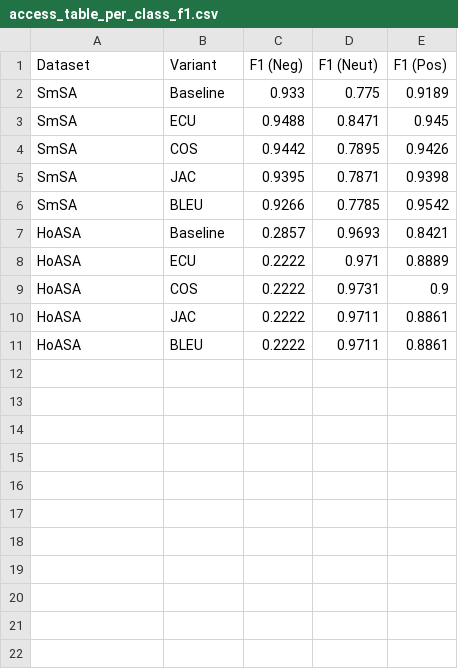
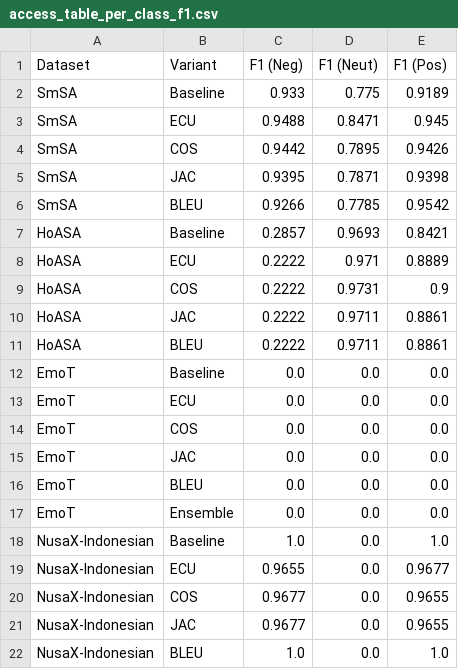
Before and after one commit to hasandwicahyono/Indonesian-Data-Augmentation, a CSV file: data/results/extended/access_table_per_class_f1.csv, drawn as a sheet; the diff names each change by its address in the sheet, - before the commit and + after, or states it on an @@ line.

Commit message:
Ensure benchmark investigations strictly evaluate SmSA, HoASA, EmoT, and NusaX-Indonesian

```diff
--- a/data/results/extended/access_table_per_class_f1.csv
+++ b/data/results/extended/access_table_per_class_f1.csv
+row 12: EmoT | Baseline | 0.0 | 0.0 | 0.0
+row 13: EmoT | ECU | 0.0 | 0.0 | 0.0
+row 14: EmoT | COS | 0.0 | 0.0 | 0.0
+row 15: EmoT | JAC | 0.0 | 0.0 | 0.0
+row 16: EmoT | BLEU | 0.0 | 0.0 | 0.0
+row 17: EmoT | Ensemble | 0.0 | 0.0 | 0.0
+row 18: NusaX-Indonesian | Baseline | 1.0 | 0.0 | 1.0
+row 19: NusaX-Indonesian | ECU | 0.9655 | 0.0 | 0.9677
+row 20: NusaX-Indonesian | COS | 0.9677 | 0.0 | 0.9655
+row 21: NusaX-Indonesian | JAC | 0.9677 | 0.0 | 0.9655
+row 22: NusaX-Indonesian | BLEU | 1.0 | 0.0 | 1.0
```
Also changed, not shown: data/results/extended/access_table_dataset_stats.csv, data/results/extended/access_table_main_results.csv, 27 other files.
